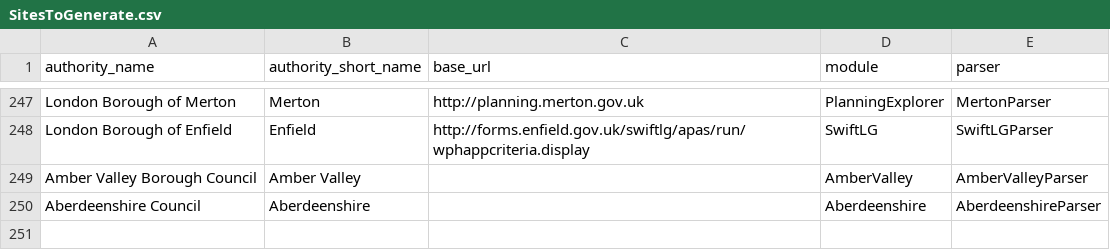
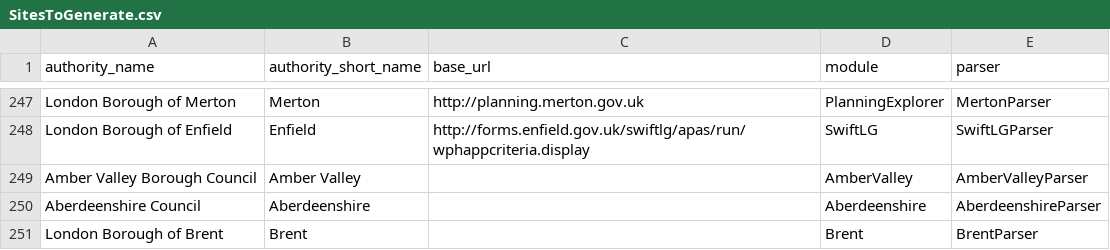
Before and after one commit to mikelmaron/planningalerts, a CSV file: python_scrapers/SitesToGenerate.csv, drawn as a sheet; only a part is shown, gaps mark what is left out; the diff names each change by its address in the sheet, - before the commit and + after, or states it on an @@ line.

Commit message:
Add scraper for Brent.

```diff
--- a/python_scrapers/SitesToGenerate.csv
+++ b/python_scrapers/SitesToGenerate.csv
+row 251: London Borough of Brent | Brent |  | Brent | BrentParser
```
Also changed, not shown: python_scrapers/OtherFilesToCopy.csv, 1 other file.
